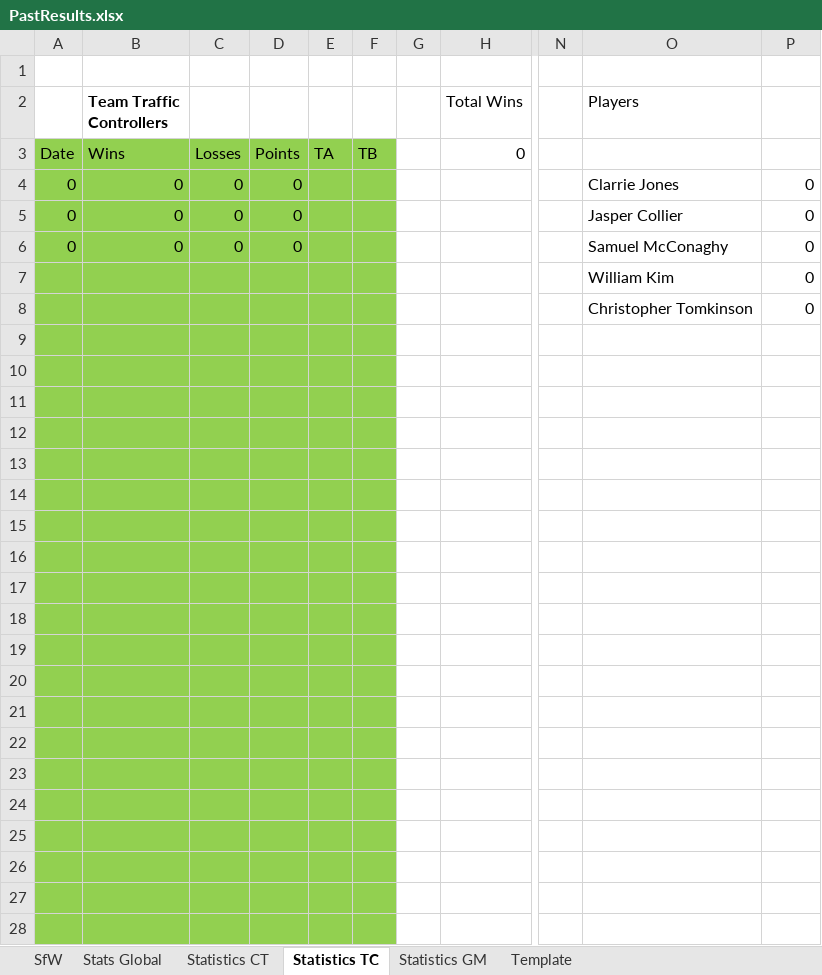
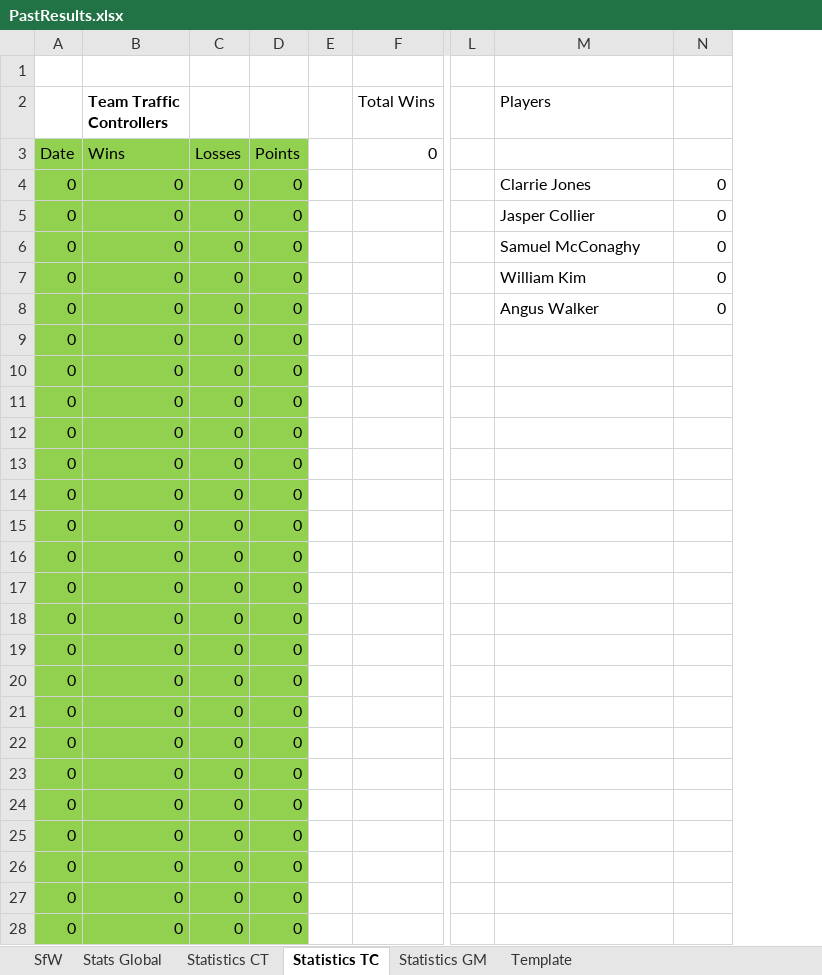
Before and after one commit to KingGoose20/LTBO, an Excel workbook: Other Files/PastResults.xlsx, sheet Statistics TC, drawn as a sheet; only a part is shown, gaps mark what is left out; values as stored, in another font and other column widths than the file's, no borders; table styles not drawn; removed rows and columns are numbered as before the commit, all else as after; the diff covers the shown part only; the diff names each change by its address in the sheet, - before the commit and + after, or states it on an @@ line.

```diff
--- a/Other Files/PastResults.xlsx (sheet Statistics TC)
+++ b/Other Files/PastResults.xlsx (sheet Statistics TC)
-column A, rows 3-6: Date | 0 | 0 | 0
+column A, rows 3-28: Date | 0 | 0 | 0 | 0 | 0 | 0 | 0 | 0 | 0 | 0 | 0 | 0 | 0 | 0 | 0 | 0 | 0 | 0 | 0 | 0 | 0 | 0 | 0 | 0 | 0
-column D, rows 3-6: Points | 0 | 0 | 0
-column E, row 3: TA
-column F, row 3: TB
+column D, rows 3-28: Points | 0 | 0 | 0 | 0 | 0 | 0 | 0 | 0 | 0 | 0 | 0 | 0 | 0 | 0 | 0 | 0 | 0 | 0 | 0 | 0 | 0 | 0 | 0 | 0 | 0
-B7:B28 (Team Traffic Controllers): (empty)
+B7:B28 (Team Traffic Controllers): 0
-C7:C28: (empty)
+C7:C28: 0
-M8 (Players): Christopher Tomkinson
+M8 (Players): Angus Walker
```
Also changed, not shown: 31 edited cells and cell formats elsewhere in this sheet, sheet Stats Global, sheet Statistics GM, sheet SfW, sheet Statistics CT, sheet Template, formulas that keep their value, 9 other files.
